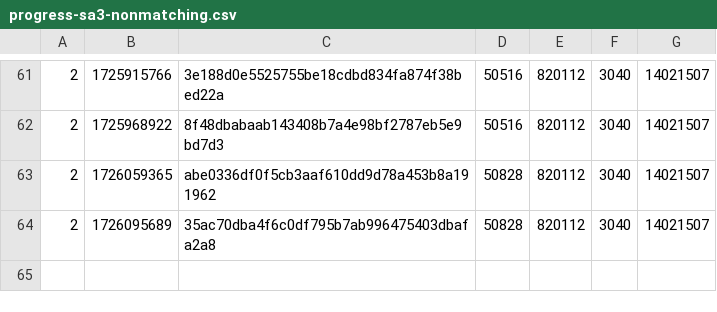
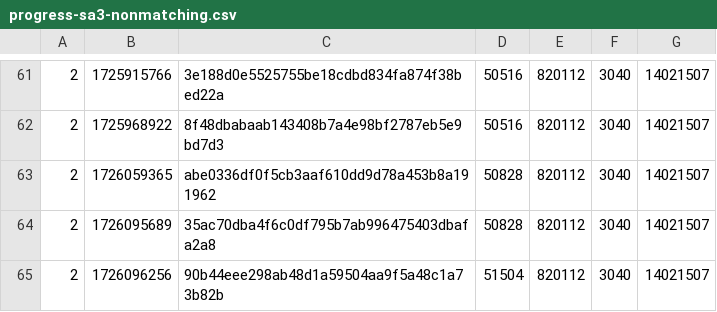
Before and after one commit to SAT-R/sa3, a CSV file: reports/progress-sa3-nonmatching.csv, drawn as a sheet; only a part is shown, gaps mark what is left out; the diff names each change by its address in the sheet, - before the commit and + after, or states it on an @@ line.

```diff
--- a/reports/progress-sa3-nonmatching.csv
+++ b/reports/progress-sa3-nonmatching.csv
+row 65: 2 | 1726096256 | 90b44eee298ab48d1a59504aa9f5a48c1a73b82b | 51504 | 820112 | 3040 | 14021507
```
Also changed, not shown: reports/progress-sa3-matching.csv, 2 other files.
